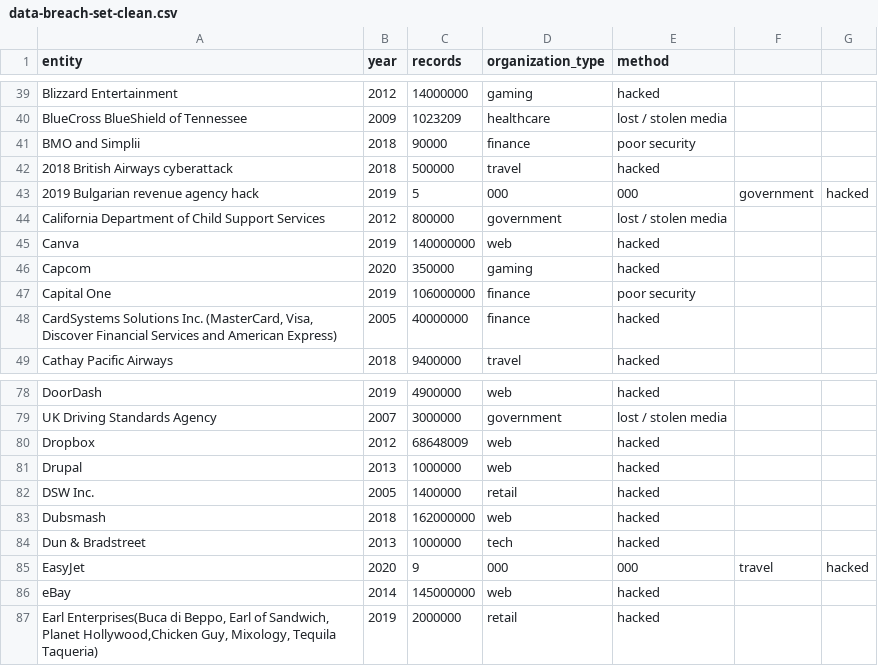
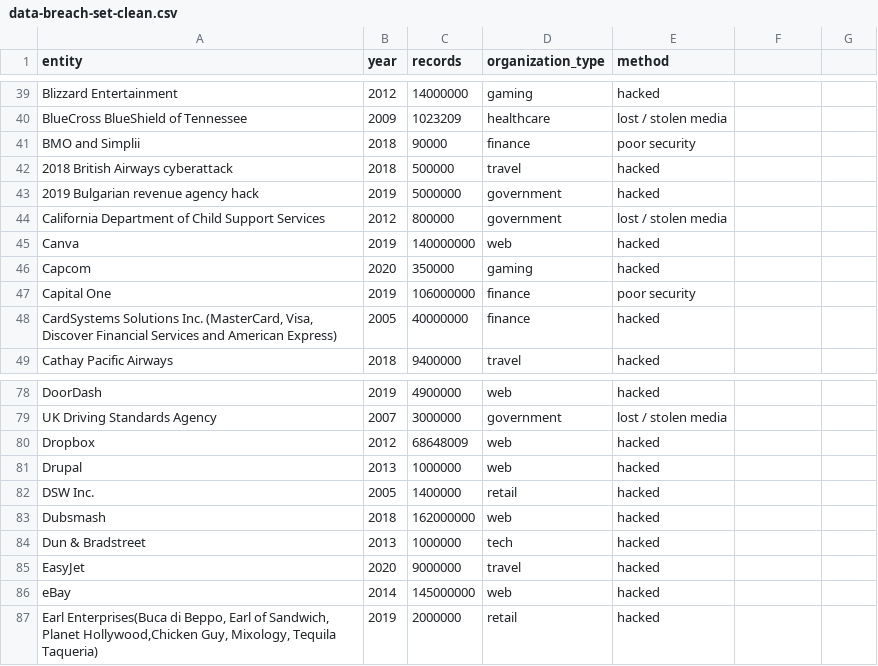
Before and after one commit to mike-zaharchenko17/data-breach-dashboard-viz, a CSV file: data-breach-viz/src/assets/data-breach-set-clean.csv, drawn as a sheet; only a part is shown, gaps mark what is left out; removed rows and columns are numbered as before the commit, all else as after; the diff names each change by its address in the sheet, - before the commit and + after, or states it on an @@ line.

Commit message:
fixed some malformed data in the csv

```diff
--- a/data-breach-viz/src/assets/data-breach-set-clean.csv
+++ b/data-breach-viz/src/assets/data-breach-set-clean.csv
-row 43: 2019 Bulgarian revenue agency hack | 2019 | 5 | 000 | 000 | government | hacked
+row 43: 2019 Bulgarian revenue agency hack | 2019 | 5000000 | government | hacked
-row 85: EasyJet | 2020 | 9 | 000 | 000 | travel | hacked
+row 85: EasyJet | 2020 | 9000000 | travel | hacked
```
